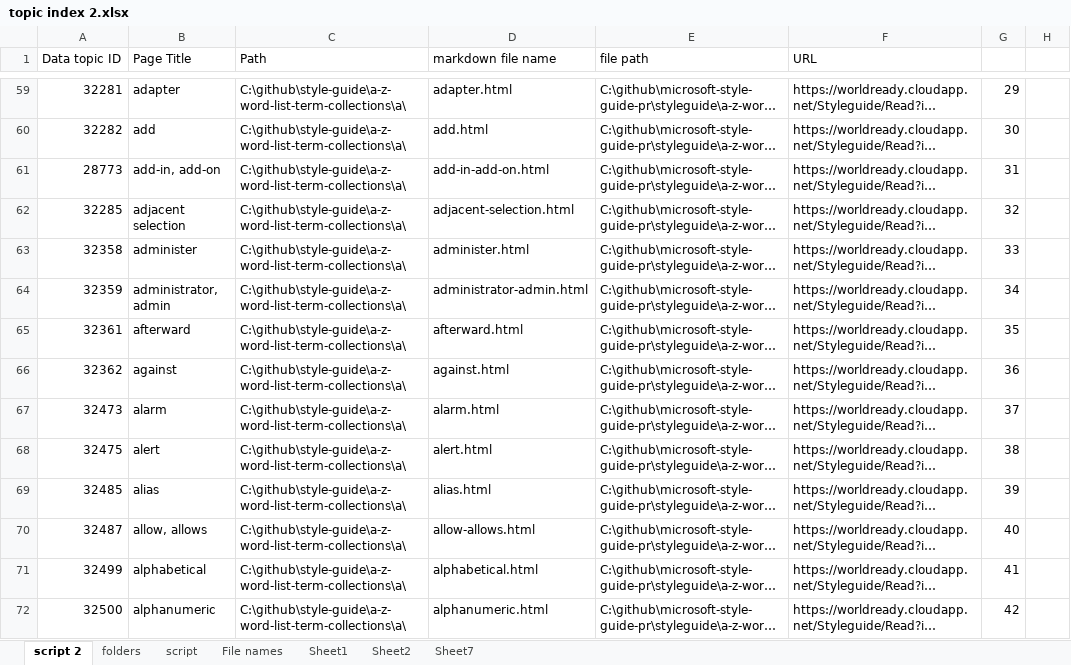
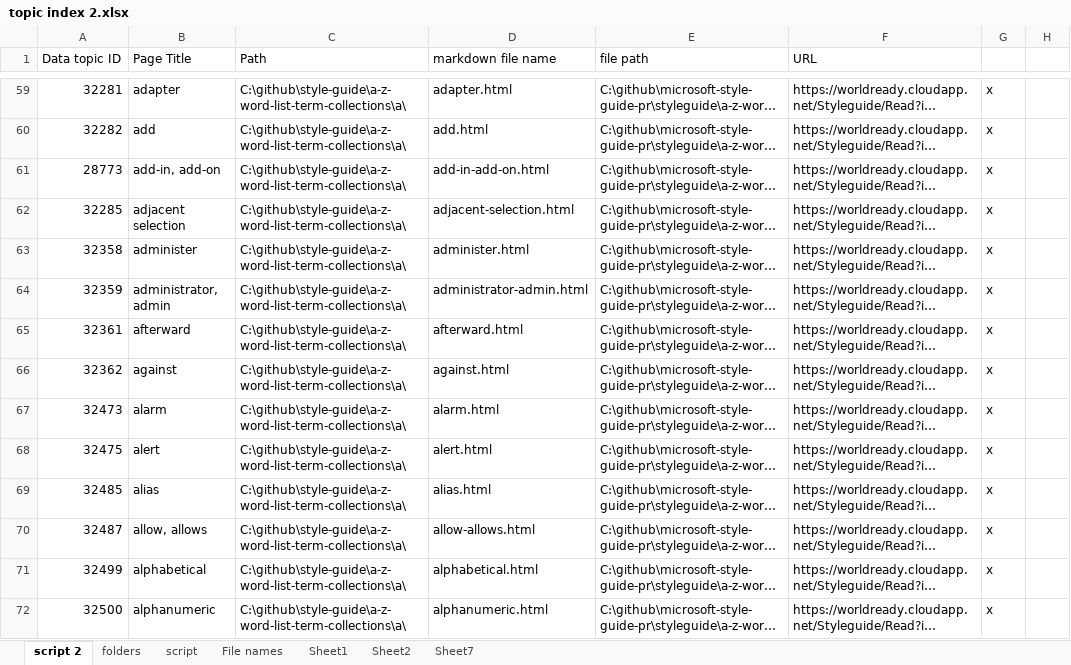
Before and after one commit to MicrosoftDocs/microsoft-style-guide, an Excel workbook: meta/topic index 2.xlsx, sheet script 2, drawn as a sheet; only a part is shown, gaps mark what is left out; long unchanged cells end in …; values as stored, in another font and other column widths than the file's, no borders; conditional formats not drawn; the diff covers the shown part only; the diff names each change by its address in the sheet, - before the commit and + after, or states it on an @@ line.

```diff
--- a/meta/topic index 2.xlsx (sheet script 2)
+++ b/meta/topic index 2.xlsx (sheet script 2)
-G59: 29
+G59: x
-G60: 30
+G60: x
-G61: 31
+G61: x
-G62: 32
+G62: x
-G63: 33
+G63: x
-G64: 34
+G64: x
-G65: 35
+G65: x
-G66: 36
+G66: x
-G67: 37
+G67: x
-G68: 38
+G68: x
-G69: 39
+G69: x
-G70: 40
+G70: x
-G71: 41
+G71: x
-G72: 42
+G72: x
```
Also changed, not shown: 918 edited cells elsewhere in this sheet, 10 other files.
